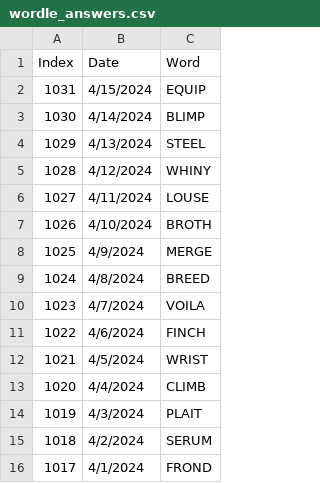
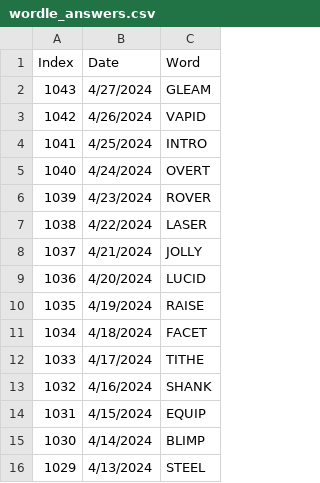
Before and after one commit to hillad3/HistoricalWordleAnswers, a CSV file: data/wordle_answers.csv, drawn as a sheet; only a part is shown; the shorter side is filled out with more unchanged rows; the diff names each change by its address in the sheet, - before the commit and + after, or states it on an @@ line.

Commit message:
Added new words

```diff
--- a/data/wordle_answers.csv
+++ b/data/wordle_answers.csv
+row 2: 1043 | 4/27/2024 | GLEAM
+row 3: 1042 | 4/26/2024 | VAPID
+row 4: 1041 | 4/25/2024 | INTRO
+row 5: 1040 | 4/24/2024 | OVERT
+row 6: 1039 | 4/23/2024 | ROVER
+row 7: 1038 | 4/22/2024 | LASER
+row 8: 1037 | 4/21/2024 | JOLLY
+row 9: 1036 | 4/20/2024 | LUCID
+row 10: 1035 | 4/19/2024 | RAISE
+row 11: 1034 | 4/18/2024 | FACET
+row 12: 1033 | 4/17/2024 | TITHE
+row 13: 1032 | 4/16/2024 | SHANK
```
